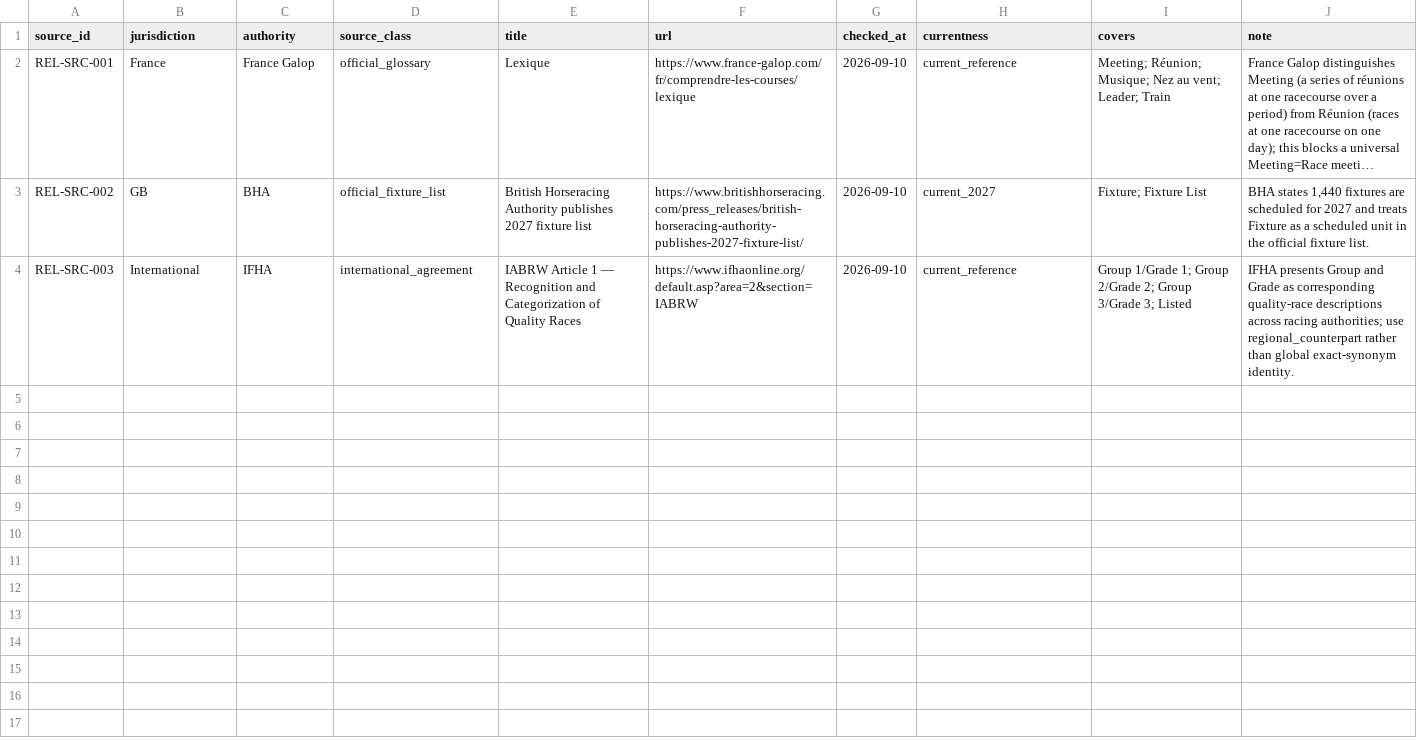
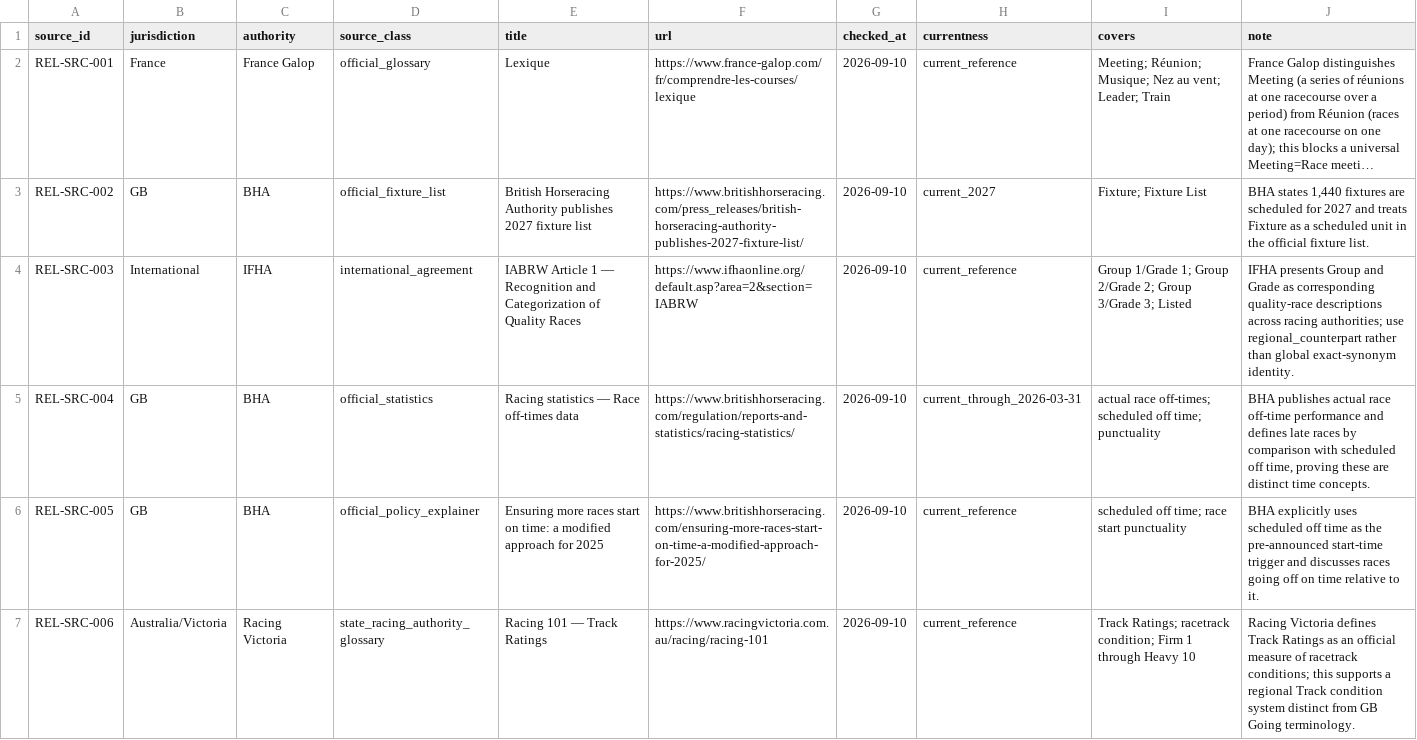
Before and after one commit to badjoke-lab/where-horses-run, a TSV file: data/glossary-master/sources/relationship-layer-sources-v1.tsv, drawn as a sheet; long unchanged cells end in ….

Commit message:
data: add off-time and track-rating relation sources

```diff
--- a/data/glossary-master/sources/relationship-layer-sources-v1.tsv
+++ b/data/glossary-master/sources/relationship-layer-sources-v1.tsv
@@ -4 +4,4 @@ REL-SRC-002	GB	BHA	official_fixture_list	British Horseracing Authority publishes
 REL-SRC-003	International	IFHA	international_agreement	IABRW Article 1 — Recognition and Categorization of Quality Races	https://www.ifhaonline.org/default.asp?area=2&section=IABRW	2026-09-10	current_reference	Group 1/Grade 1; Group 2/Grade 2; Group 3/Grade 3; Listed	IFHA presents Group and Grade as corresponding quality-race descriptions across racing authorities; use regional_counterpart rather than global exact-synonym identity.
+REL-SRC-004	GB	BHA	official_statistics	Racing statistics — Race off-times data	https://www.britishhorseracing.com/regulation/reports-and-statistics/racing-statistics/	2026-09-10	current_through_2026-03-31	actual race off-times; scheduled off time; punctuality	BHA publishes actual race off-time performance and defines late races by comparison with scheduled off time, proving these are distinct time concepts.
+REL-SRC-005	GB	BHA	official_policy_explainer	Ensuring more races start on time: a modified approach for 2025	https://www.britishhorseracing.com/ensuring-more-races-start-on-time-a-modified-approach-for-2025/	2026-09-10	current_reference	scheduled off time; race start punctuality	BHA explicitly uses scheduled off time as the pre-announced start-time trigger and discusses races going off on time relative to it.
+REL-SRC-006	Australia/Victoria	Racing Victoria	state_racing_authority_glossary	Racing 101 — Track Ratings	https://www.racingvictoria.com.au/racing/racing-101	2026-09-10	current_reference	Track Ratings; racetrack condition; Firm 1 through Heavy 10	Racing Victoria defines Track Ratings as an official measure of racetrack conditions; this supports a regional Track condition system distinct from GB Going terminology.
```
